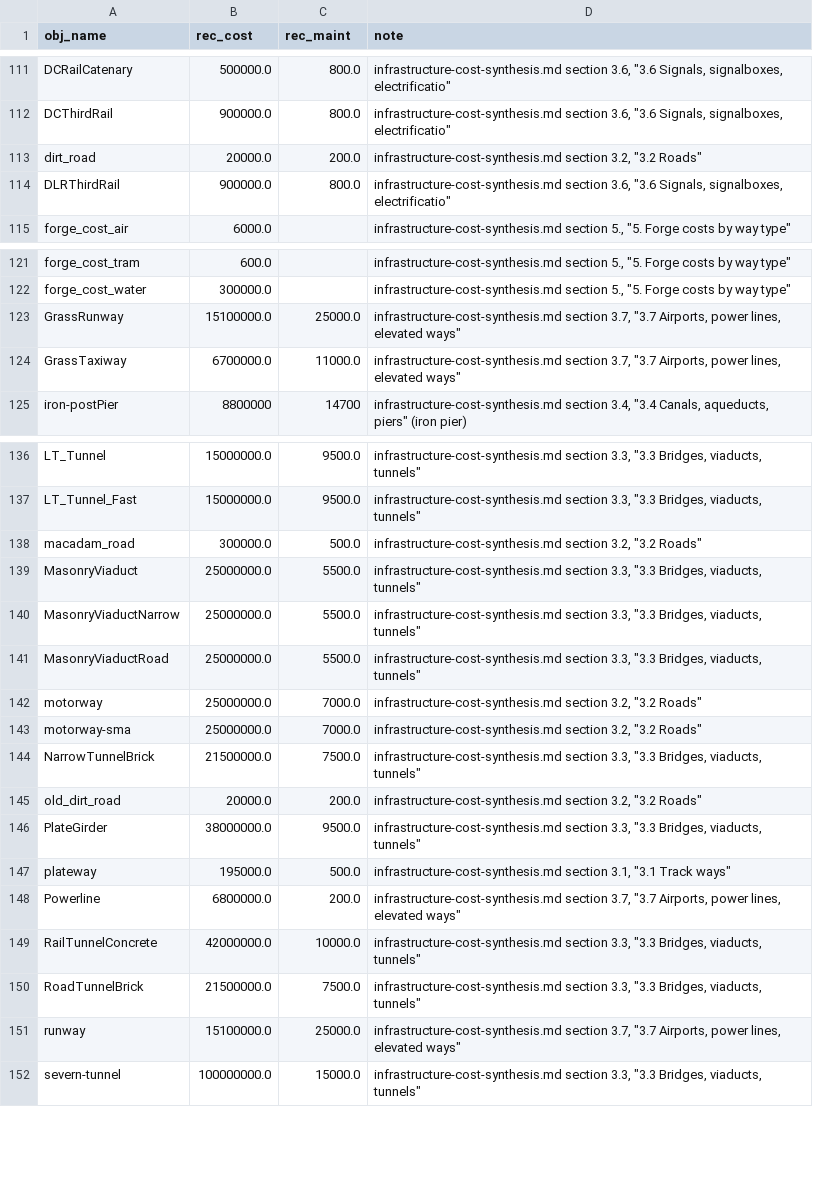
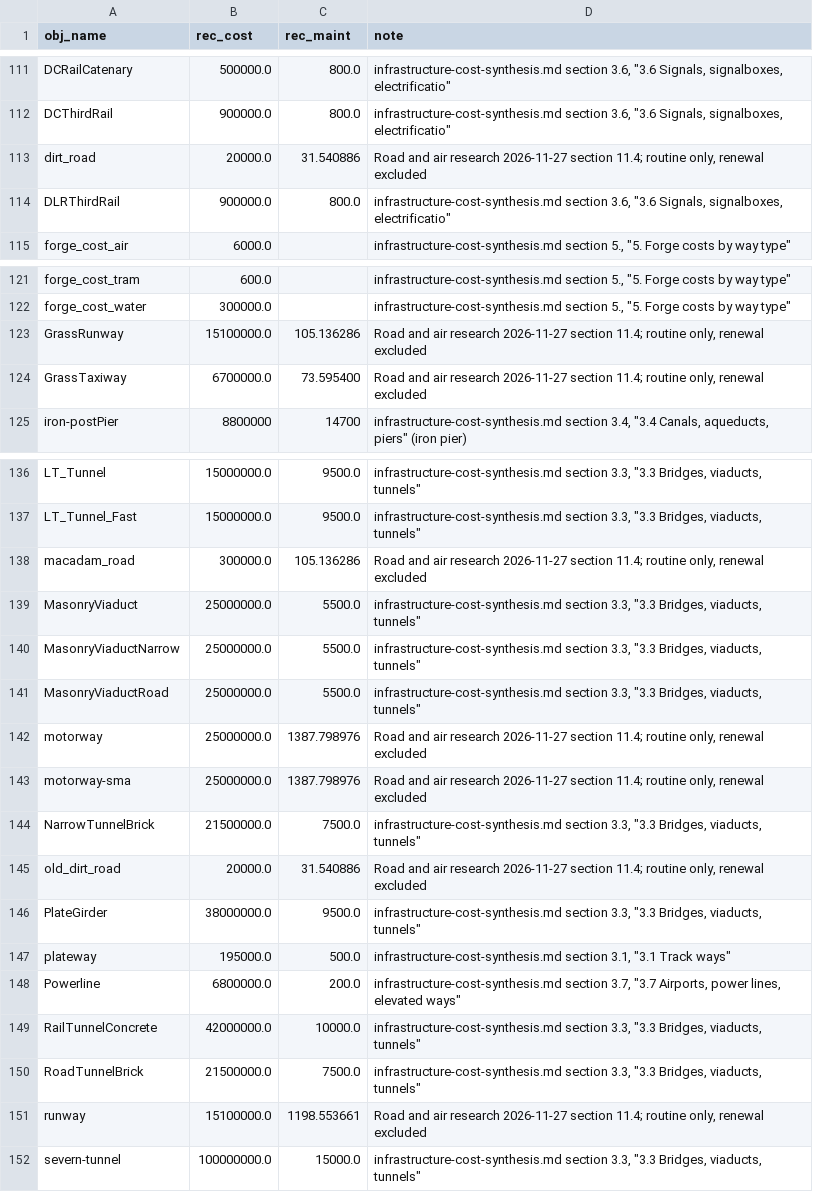
Before and after one commit to jamespetts/simutrans-pak128.britain, a CSV file: ai/cost-balancing/synthesis-recommended.csv, drawn as a sheet; only a part is shown, gaps mark what is left out; the diff covers the shown part only.

Commit message:
CHANGE: Correct way costs, water forge and road/air research values
Set forge_cost_water to 0 in simuconf.tab and both workbooks, and reject the four wrong water measured binds. Correct the 17 elevated maintenance rows from the bridge capital to the measured Cudworth upkeep plus way upkeep.

Apply the road and air research: forge_cost_road 20,000, forge_cost_air 110,000, the cobblestone sett capital, and per-object routine maintenance, with concrete at 0.25 per cent of capital and asphalt at 0.50. Add passes 72 and 73 and the generator fixes: per-object maintenance precedence, water/road/air forge overrides, the way maintenance unit and the bridge upkeep.

Record the audit in ai/cost-balancing/way-cost-audit-2026-11-26.md and the research in research-pricing-report-58.md.

NOTE: forge_cost_road and forge_cost_air in simuconf.tab remain 315,000 and 1,875,000; the workbooks and generator carry 20,000 and 110,000. No .dat cost or maintenance was changed.

```diff
--- a/ai/cost-balancing/synthesis-recommended.csv
+++ b/ai/cost-balancing/synthesis-recommended.csv
@@ -112,3 +112,3 @@ DCRailCatenary,500000.0,800.0,"infrastructure-cost-synthesis.md section 3.6, ""3
 DCThirdRail,900000.0,800.0,"infrastructure-cost-synthesis.md section 3.6, ""3.6 Signals, signalboxes, electrificatio"""
-dirt_road,20000.0,200.0,"infrastructure-cost-synthesis.md section 3.2, ""3.2 Roads"""
+dirt_road,20000.0,31.540886,"Road and air research 2026-11-27 section 11.4; routine only, renewal excluded"
 DLRThirdRail,900000.0,800.0,"infrastructure-cost-synthesis.md section 3.6, ""3.6 Signals, signalboxes, electrificatio"""
@@ -122,4 +122,4 @@ forge_cost_tram,600.0,,"infrastructure-cost-synthesis.md section 5., ""5. Forge
 forge_cost_water,300000.0,,"infrastructure-cost-synthesis.md section 5., ""5. Forge costs by way type"""
-GrassRunway,15100000.0,25000.0,"infrastructure-cost-synthesis.md section 3.7, ""3.7 Airports, power lines, elevated ways"""
-GrassTaxiway,6700000.0,11000.0,"infrastructure-cost-synthesis.md section 3.7, ""3.7 Airports, power lines, elevated ways"""
+GrassRunway,15100000.0,105.136286,"Road and air research 2026-11-27 section 11.4; routine only, renewal excluded"
+GrassTaxiway,6700000.0,73.595400,"Road and air research 2026-11-27 section 11.4; routine only, renewal excluded"
 iron-postPier,8800000,14700,"infrastructure-cost-synthesis.md section 3.4, ""3.4 Canals, aqueducts, piers"" (iron pier)"
@@ -137,3 +137,3 @@ LT_Tunnel,15000000.0,9500.0,"infrastructure-cost-synthesis.md section 3.3, ""3.3
 LT_Tunnel_Fast,15000000.0,9500.0,"infrastructure-cost-synthesis.md section 3.3, ""3.3 Bridges, viaducts, tunnels"""
-macadam_road,300000.0,500.0,"infrastructure-cost-synthesis.md section 3.2, ""3.2 Roads"""
+macadam_road,300000.0,105.136286,"Road and air research 2026-11-27 section 11.4; routine only, renewal excluded"
 MasonryViaduct,25000000.0,5500.0,"infrastructure-cost-synthesis.md section 3.3, ""3.3 Bridges, viaducts, tunnels"""
@@ -141,6 +141,6 @@ MasonryViaductNarrow,25000000.0,5500.0,"infrastructure-cost-synthesis.md section
 MasonryViaductRoad,25000000.0,5500.0,"infrastructure-cost-synthesis.md section 3.3, ""3.3 Bridges, viaducts, tunnels"""
-motorway,25000000.0,7000.0,"infrastructure-cost-synthesis.md section 3.2, ""3.2 Roads"""
-motorway-sma,25000000.0,7000.0,"infrastructure-cost-synthesis.md section 3.2, ""3.2 Roads"""
+motorway,25000000.0,1387.798976,"Road and air research 2026-11-27 section 11.4; routine only, renewal excluded"
+motorway-sma,25000000.0,1387.798976,"Road and air research 2026-11-27 section 11.4; routine only, renewal excluded"
 NarrowTunnelBrick,21500000.0,7500.0,"infrastructure-cost-synthesis.md section 3.3, ""3.3 Bridges, viaducts, tunnels"""
-old_dirt_road,20000.0,200.0,"infrastructure-cost-synthesis.md section 3.2, ""3.2 Roads"""
+old_dirt_road,20000.0,31.540886,"Road and air research 2026-11-27 section 11.4; routine only, renewal excluded"
 PlateGirder,38000000.0,9500.0,"infrastructure-cost-synthesis.md section 3.3, ""3.3 Bridges, viaducts, tunnels"""
@@ -150,3 +150,3 @@ RailTunnelConcrete,42000000.0,10000.0,"infrastructure-cost-synthesis.md section
 RoadTunnelBrick,21500000.0,7500.0,"infrastructure-cost-synthesis.md section 3.3, ""3.3 Bridges, viaducts, tunnels"""
-runway,15100000.0,25000.0,"infrastructure-cost-synthesis.md section 3.7, ""3.7 Airports, power lines, elevated ways"""
+runway,15100000.0,1198.553661,"Road and air research 2026-11-27 section 11.4; routine only, renewal excluded"
 severn-tunnel,100000000.0,15000.0,"infrastructure-cost-synthesis.md section 3.3, ""3.3 Bridges, viaducts, tunnels"""
```
Also changed, not shown: 6 added rows and 25 edited cells elsewhere in this file, 12 other files.
